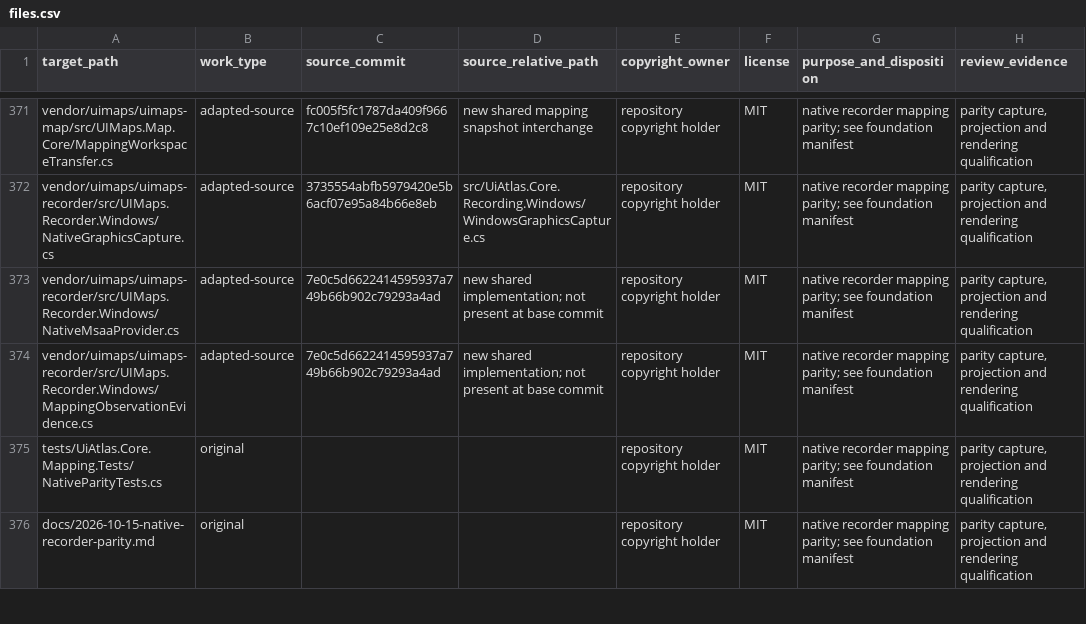
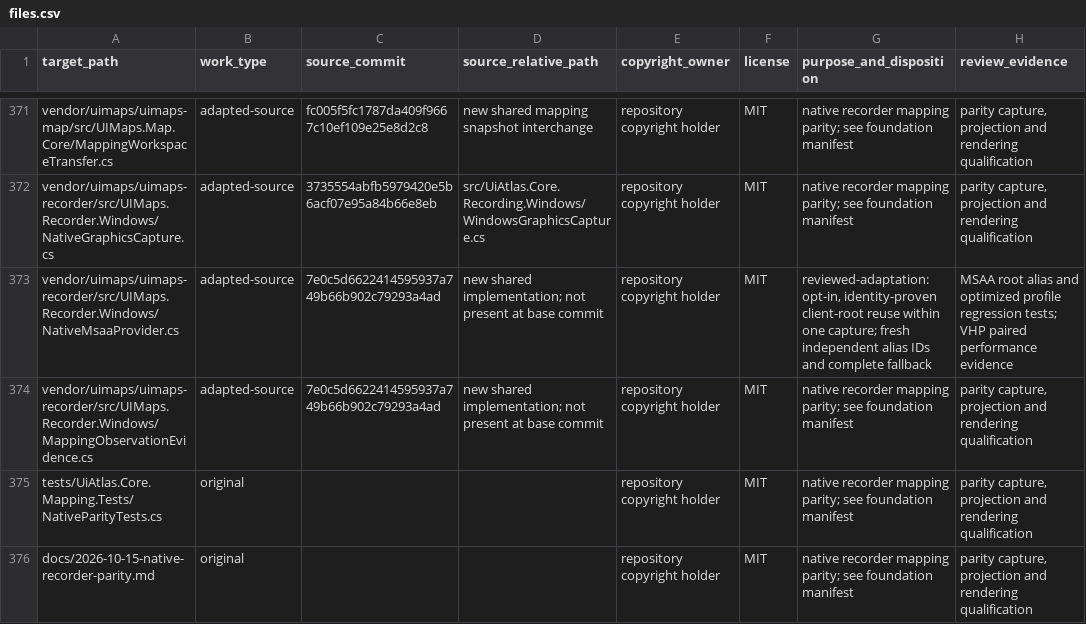
Before and after one commit to IlmenAI/ui-atlas, a CSV file: provenance/files.csv, drawn as a sheet; only a part is shown, gaps mark what is left out; the diff covers the shown part only.

```diff
--- a/provenance/files.csv
+++ b/provenance/files.csv
@@ -372,3 +372,3 @@ vendor/uimaps/uimaps-map/src/UIMaps.Map.Core/MappingWorkspaceTransfer.cs,adapted
 vendor/uimaps/uimaps-recorder/src/UIMaps.Recorder.Windows/NativeGraphicsCapture.cs,adapted-source,3735554abfb5979420e5b6acf07e95a84b66e8eb,src/UiAtlas.Core.Recording.Windows/WindowsGraphicsCapture.cs,repository copyright holder,MIT,native recorder mapping parity; see foundation manifest,"parity capture, projection and rendering qualification"
-vendor/uimaps/uimaps-recorder/src/UIMaps.Recorder.Windows/NativeMsaaProvider.cs,adapted-source,7e0c5d6622414595937a749b66b902c79293a4ad,new shared implementation; not present at base commit,repository copyright holder,MIT,native recorder mapping parity; see foundation manifest,"parity capture, projection and rendering qualification"
+vendor/uimaps/uimaps-recorder/src/UIMaps.Recorder.Windows/NativeMsaaProvider.cs,adapted-source,7e0c5d6622414595937a749b66b902c79293a4ad,new shared implementation; not present at base commit,repository copyright holder,MIT,"reviewed-adaptation: opt-in, identity-proven client-root reuse within one capture; fresh independent alias IDs and complete fallback",MSAA root alias and optimized profile regression tests; VHP paired performance evidence
 vendor/uimaps/uimaps-recorder/src/UIMaps.Recorder.Windows/MappingObservationEvidence.cs,adapted-source,7e0c5d6622414595937a749b66b902c79293a4ad,new shared implementation; not present at base commit,repository copyright holder,MIT,native recorder mapping parity; see foundation manifest,"parity capture, projection and rendering qualification"
```
Also changed, not shown: 10 added rows and 10 edited cells elsewhere in this file, 24 other files.
